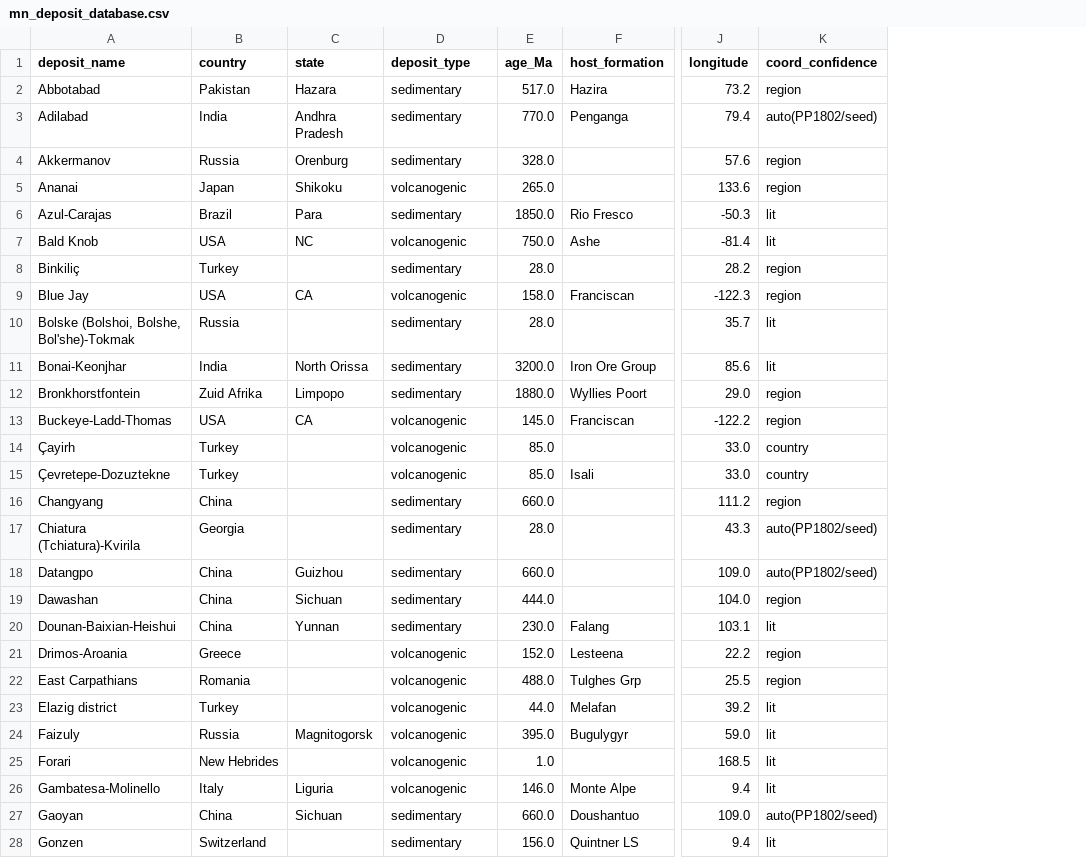
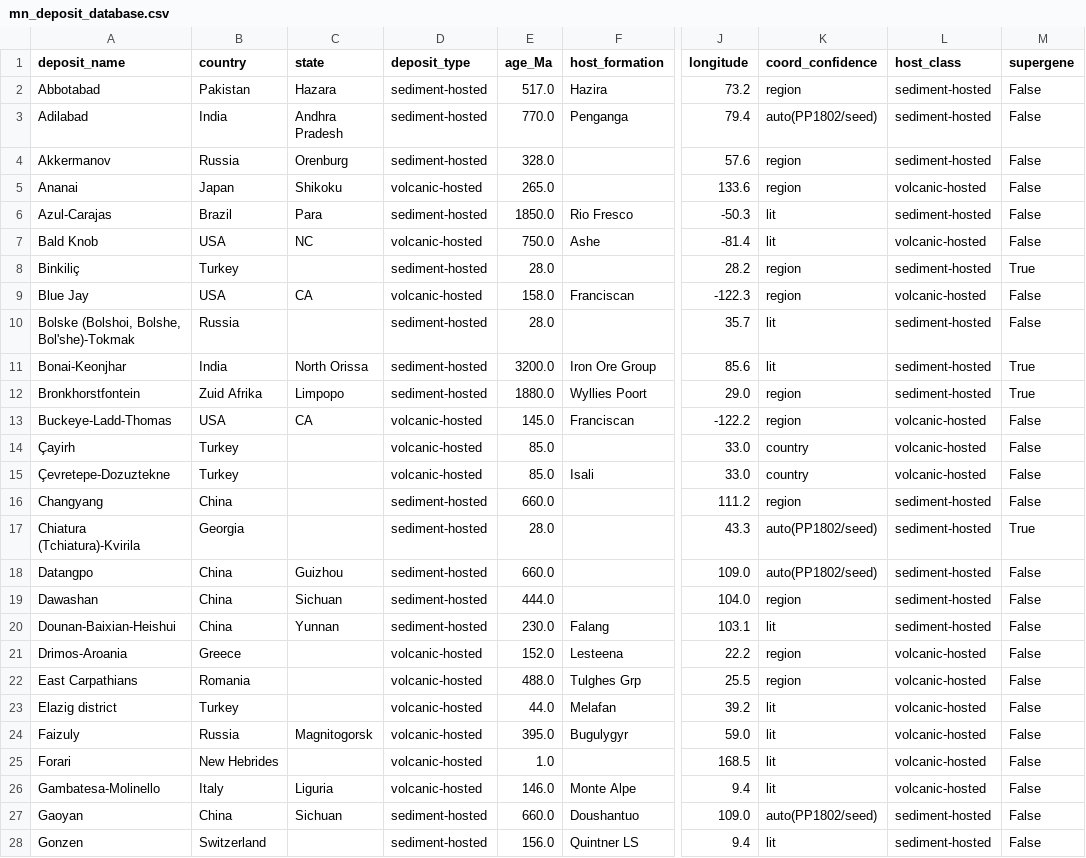
Before and after one commit to EarthByte/Manganese-paleogeography, a CSV file: data/derived/mn_deposit_database.csv, drawn as a sheet; only a part is shown, gaps mark what is left out; the diff covers the shown part only; the diff names each change by its address in the sheet, - before the commit and + after, or states it on an @@ line.

Commit message:
Follow Maynard host classification: deposit_type = sediment-hosted / volcanic-hosted / karst-hosted (was mislabeled sedimentary/volcanogenic/karst-other); add mineral-defined supergene overprint flag (cryptomelane/manganite/nsutite/psilomelane/todorokite; 20 deposits across hosts). Update all figure scripts to new host labels

```diff
--- a/data/derived/mn_deposit_database.csv
+++ b/data/derived/mn_deposit_database.csv
+column L (host_class), rows 2-28: sediment-hosted | sediment-hosted | sediment-hosted | volcanic-hosted | sediment-hosted | volcanic-hosted | sediment-hosted | volcanic-hosted | sediment-hosted | sediment-hosted | sediment-hosted | volcanic-hosted | volcanic-hosted | volcanic-hosted | sediment-hosted | sediment-hosted | sediment-hosted | sediment-hosted | sediment-hosted | volcanic-hosted | volcanic-hosted | volcanic-hosted | volcanic-hosted | volcanic-hosted | volcanic-hosted | sediment-hosted | sediment-hosted
+column M (supergene), rows 2-28: False | False | False | False | False | False | True | False | False | True | True | False | False | False | False | True | False | False | False | False | False | False | False | False | False | False | False
-D2:D4 (deposit_type): sedimentary
+D2:D4 (deposit_type): sediment-hosted
-D5 (deposit_type): volcanogenic
+D5 (deposit_type): volcanic-hosted
-D6 (deposit_type): sedimentary
+D6 (deposit_type): sediment-hosted
-D7 (deposit_type): volcanogenic
+D7 (deposit_type): volcanic-hosted
-D8 (deposit_type): sedimentary
+D8 (deposit_type): sediment-hosted
-D9 (deposit_type): volcanogenic
+D9 (deposit_type): volcanic-hosted
-D10:D12 (deposit_type): sedimentary
+D10:D12 (deposit_type): sediment-hosted
-D13:D15 (deposit_type): volcanogenic
+D13:D15 (deposit_type): volcanic-hosted
-D16:D20 (deposit_type): sedimentary
+D16:D20 (deposit_type): sediment-hosted
-D21:D26 (deposit_type): volcanogenic
+D21:D26 (deposit_type): volcanic-hosted
-D27:D28 (deposit_type): sedimentary
+D27:D28 (deposit_type): sediment-hosted
```
Also changed, not shown: 113 edited cells elsewhere in this file, data/derived/mn_deposits_reconstructed_geochem.csv, 9 other files.
